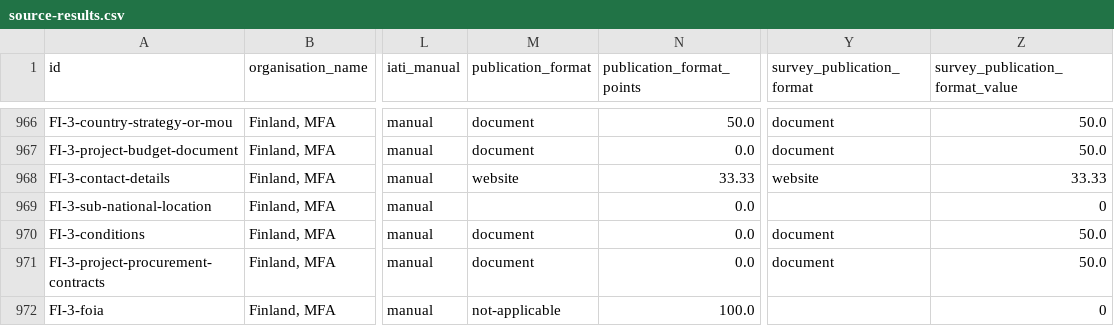
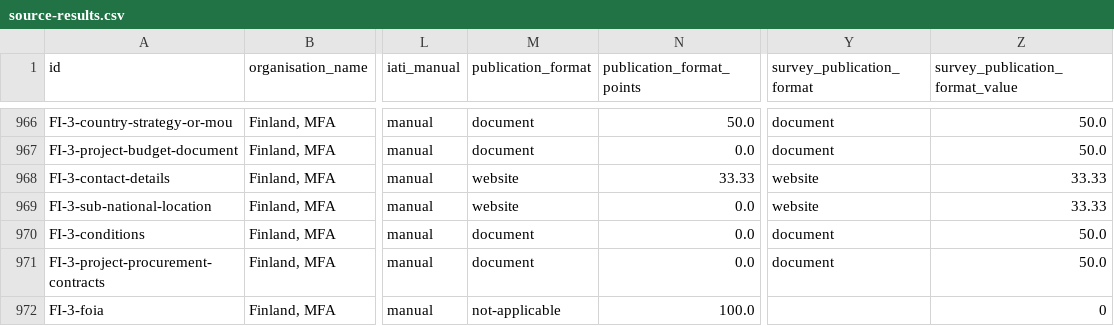
Before and after one commit to pwyf/ati, a CSV file: _data/2018/source-results.csv, drawn as a sheet; only a part is shown, gaps mark what is left out; the diff names each change by its address in the sheet, - before the commit and + after, or states it on an @@ line.

Commit message:
Fix source for FI subnational locations

```diff
--- a/_data/2018/source-results.csv
+++ b/_data/2018/source-results.csv
-M969 (publication_format): (empty)
+M969 (publication_format): website
-Y969 (survey_publication_format): (empty)
+Y969 (survey_publication_format): website
-Z969 (survey_publication_format_value): 0
+Z969 (survey_publication_format_value): 33.33
```
